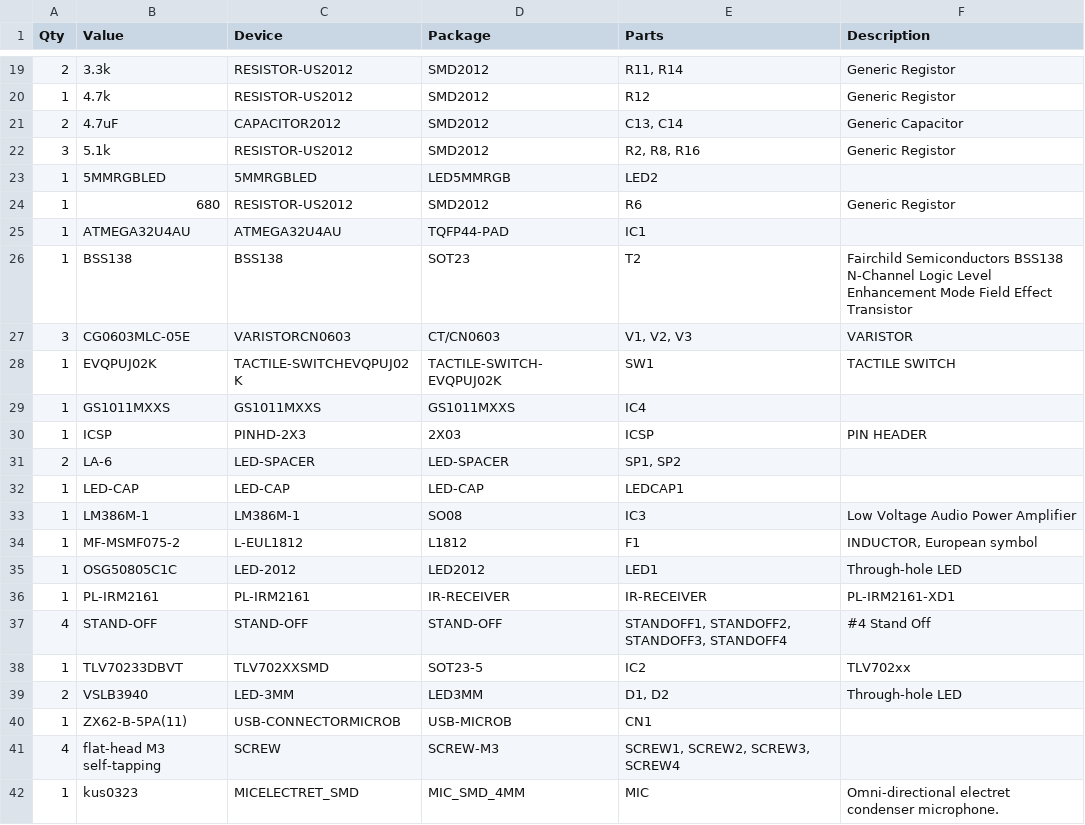
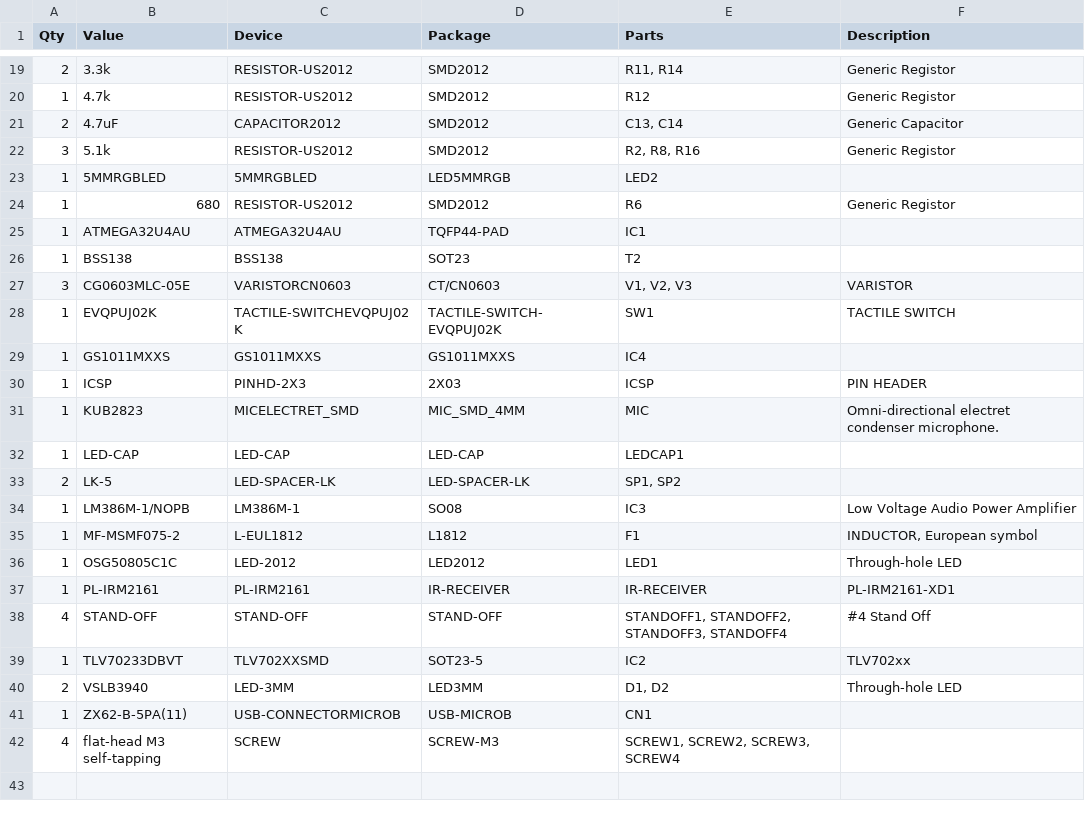
Before and after one commit to irkit/device, a CSV file: hardware/IRKit.partlist.csv, drawn as a sheet; only a part is shown, gaps mark what is left out.

Commit message:
updated partlist

```diff
--- a/hardware/IRKit.partlist.csv
+++ b/hardware/IRKit.partlist.csv
@@ -25,3 +25,3 @@
 "1";"ATMEGA32U4AU";"ATMEGA32U4AU";"TQFP44-PAD";"IC1";"";"";
-"1";"BSS138";"BSS138";"SOT23";"T2";"Fairchild Semiconductors BSS138 N-Channel Logic Level Enhancement Mode Field Effect Transistor";"";
+"1";"BSS138";"BSS138";"SOT23";"T2";"";"";
 "3";"CG0603MLC-05E";"VARISTORCN0603";"CT/CN0603";"V1, V2, V3";"VARISTOR";"";
@@ -30,5 +30,6 @@
 "1";"ICSP";"PINHD-2X3";"2X03";"ICSP";"PIN HEADER";"";
-"2";"LA-6";"LED-SPACER";"LED-SPACER";"SP1, SP2";"";"";
+"1";"KUB2823";"MICELECTRET_SMD";"MIC_SMD_4MM";"MIC";"Omni-directional electret condenser microphone.";"";
 "1";"LED-CAP";"LED-CAP";"LED-CAP";"LEDCAP1";"";"";
-"1";"LM386M-1";"LM386M-1";"SO08";"IC3";"Low Voltage Audio Power Amplifier";"";
+"2";"LK-5";"LED-SPACER-LK";"LED-SPACER-LK";"SP1, SP2";"";"";
+"1";"LM386M-1/NOPB";"LM386M-1";"SO08";"IC3";"Low Voltage Audio Power Amplifier";"";
 "1";"MF-MSMF075-2";"L-EUL1812";"L1812";"F1";"INDUCTOR, European symbol";"";
@@ -41,2 +42 @@
 "4";"flat-head M3 self-tapping";"SCREW";"SCREW-M3";"SCREW1, SCREW2, SCREW3, SCREW4";"";"";
-"1";"kus0323";"MICELECTRET_SMD";"MIC_SMD_4MM";"MIC";"Omni-directional electret condenser microphone.";"";
```
